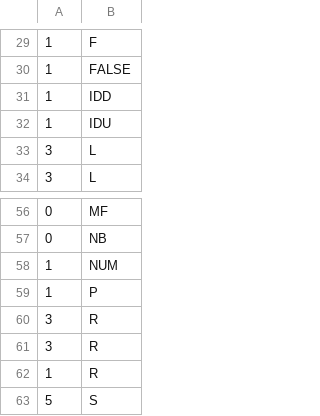
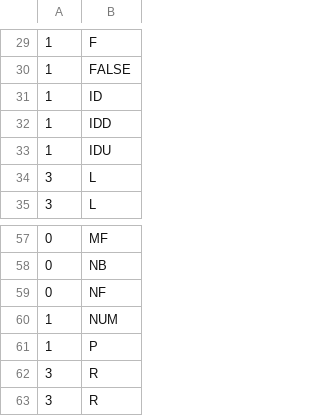
Before and after one commit to gluliz/yasslc, a CSV file: syntactic/len_left_table.csv, drawn as a sheet; only a part is shown, gaps mark what is left out; the shorter side is filled out with more unchanged rows.

Commit message:
update len_left_table

```diff
--- a/syntactic/len_left_table.csv
+++ b/syntactic/len_left_table.csv
@@ -30,2 +30,3 @@
 1,FALSE
+1,ID
 1,IDD
@@ -57,2 +58,3 @@
 0,NB
+0,NF
 1,NUM
```
